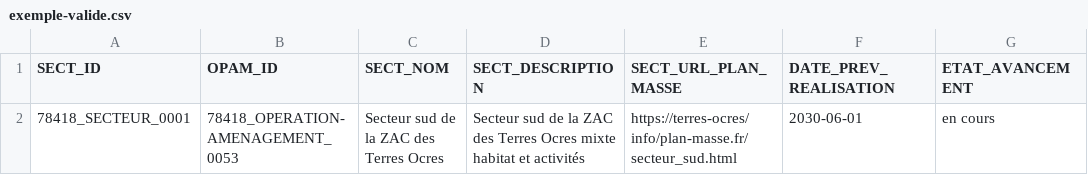
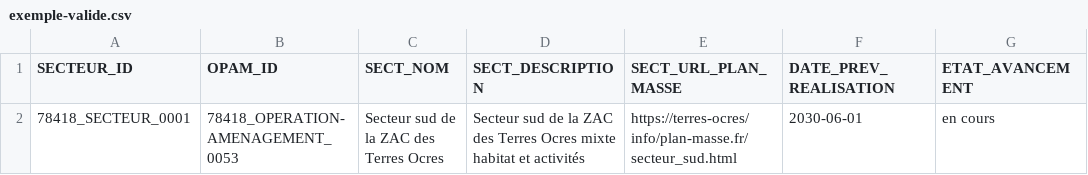
Before and after one commit to cnigfr/operations-amenagement, a CSV file: schema/secteur/exemple-valide.csv, drawn as a sheet; only a part is shown; the diff names each change by its address in the sheet, - before the commit and + after, or states it on an @@ line.

```diff
--- a/schema/secteur/exemple-valide.csv
+++ b/schema/secteur/exemple-valide.csv
-A1: SECT_ID
+A1: SECTEUR_ID
```
Also changed, not shown: schema/programme/exemple-valide.csv.
